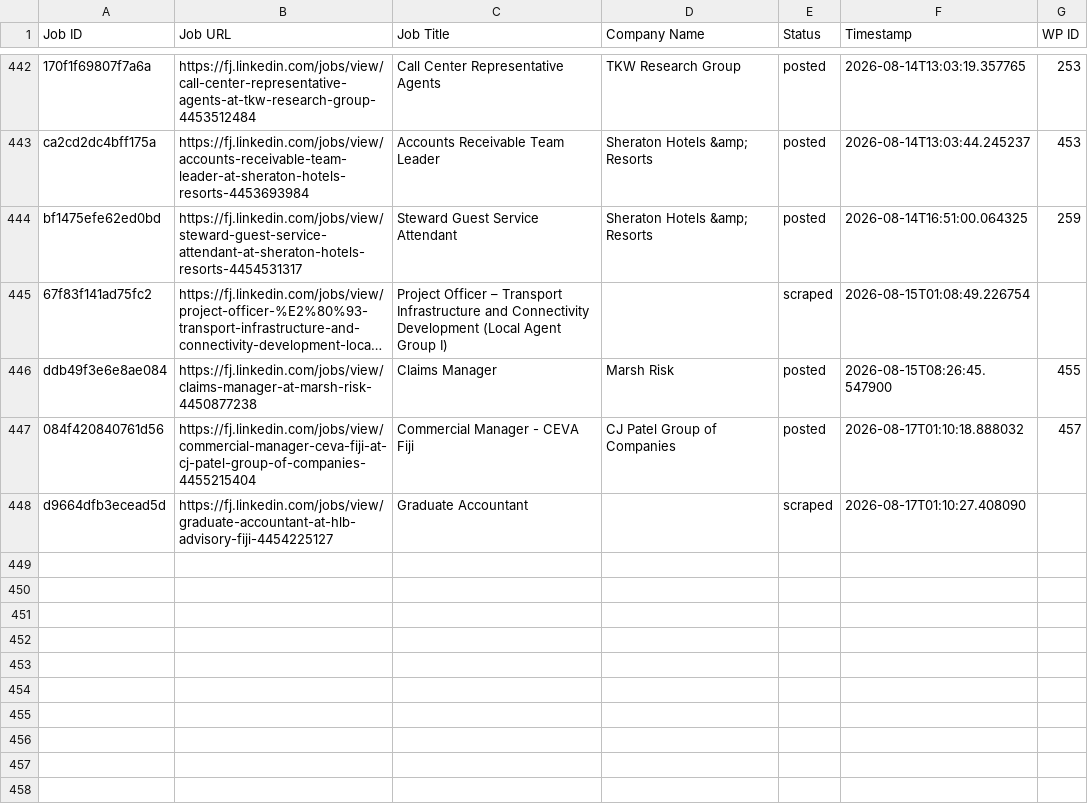
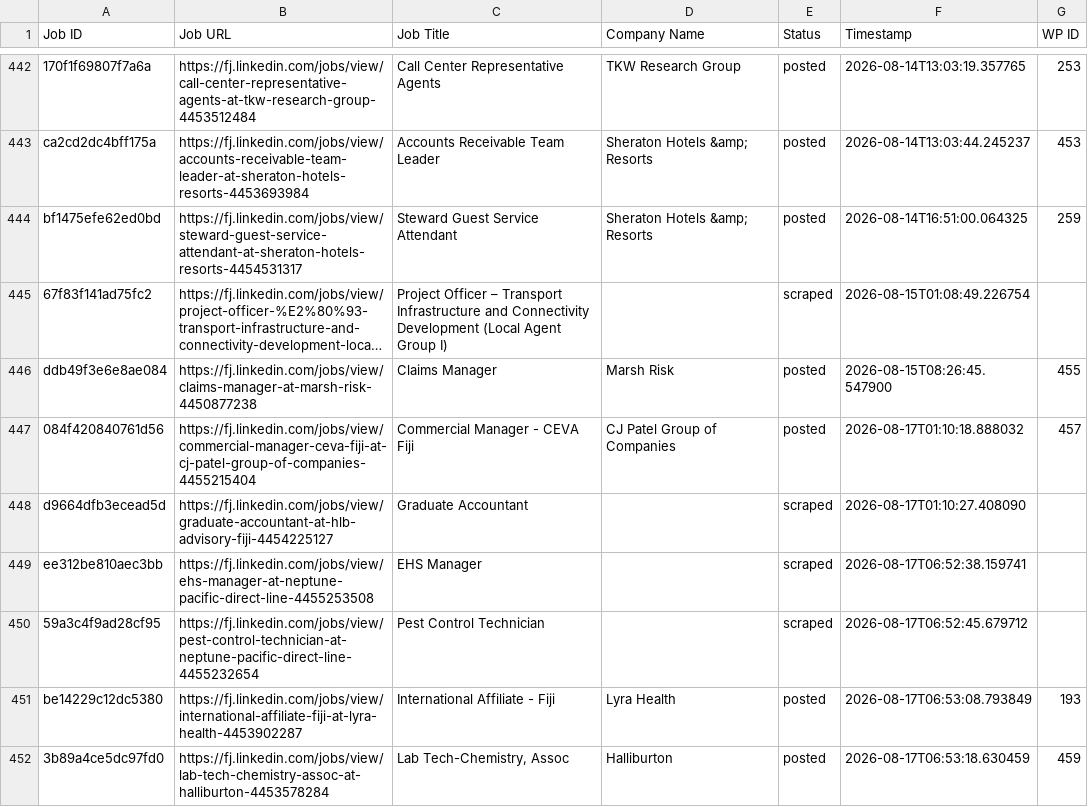
Before and after one commit to innovationinc2000/fj, a CSV file: processed_jobs.csv, drawn as a sheet; only a part is shown, gaps mark what is left out; long unchanged cells end in …; the diff names each change by its address in the sheet, - before the commit and + after, or states it on an @@ line.

```diff
--- a/processed_jobs.csv
+++ b/processed_jobs.csv
+row 449: ee312be810aec3bb | https://fj.linkedin.com/jobs/view/ehs-manager-at-neptune-pacific-direct-line-4455253508 | EHS Manager |  | scraped | 2026-08-17T06:52:38.159741
+row 450: 59a3c4f9ad28cf95 | https://fj.linkedin.com/jobs/view/pest-control-technician-at-neptune-pacific-direct-line-4455232654 | Pest Control Technician |  | scraped | 2026-08-17T06:52:45.679712
+row 451: be14229c12dc5380 | https://fj.linkedin.com/jobs/view/international-affiliate-fiji-at-lyra-health-4453902287 | International Affiliate - Fiji | Lyra Health | posted | 2026-08-17T06:53:08.793849 | 193
+row 452: 3b89a4ce5dc97fd0 | https://fj.linkedin.com/jobs/view/lab-tech-chemistry-assoc-at-halliburton-4453578284 | Lab Tech-Chemistry, Assoc | Halliburton | posted | 2026-08-17T06:53:18.630459 | 459
```
